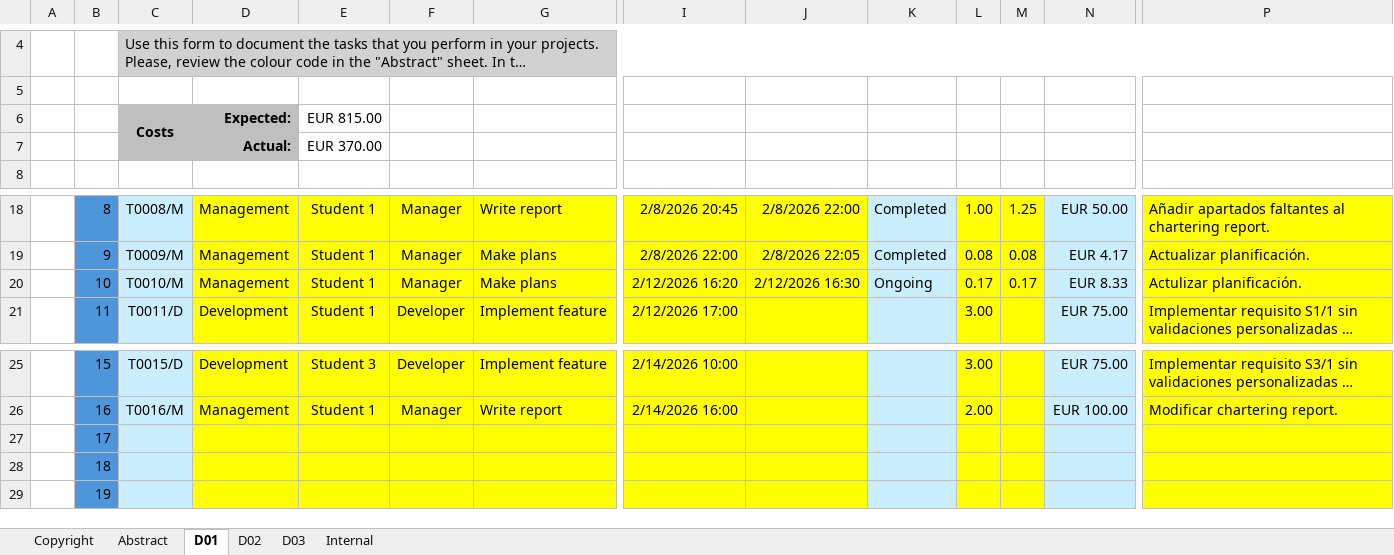
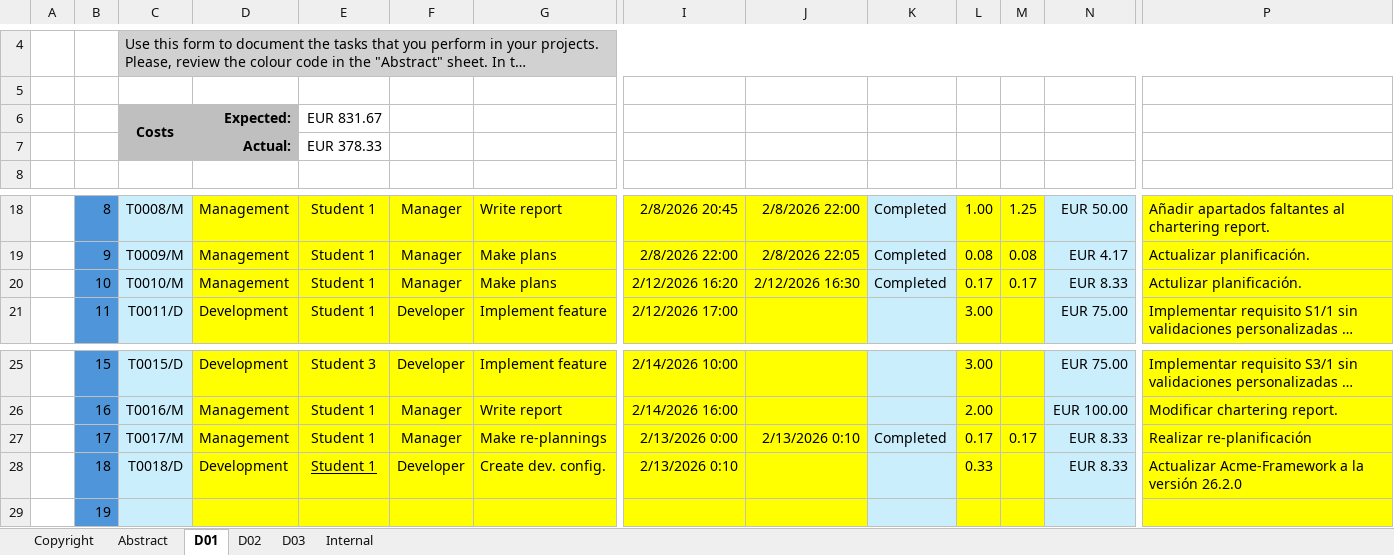
Before and after one commit to josmorcor3/Acme-Starters-C, an Excel workbook: reports/Deliverable D01 (Level C)/Group/Planning-Template.xlsx, sheet D01, drawn as a sheet; only a part is shown, gaps mark what is left out; long unchanged cells end in …; values as stored, in another font and other column widths than the file's, no borders; conditional formats not drawn; the diff covers the shown part only; the diff names each change by its address in the sheet, - before the commit and + after, or states it on an @@ line.

Commit message:
Realizar re-planificación

```diff
--- a/reports/Deliverable D01 (Level C)/Group/Planning-Template.xlsx (sheet D01)
+++ b/reports/Deliverable D01 (Level C)/Group/Planning-Template.xlsx (sheet D01)
-E6: EUR 815.00
+E6: EUR 831.67
-E7: EUR 370.00
+E7: EUR 378.33
-K20: Ongoing
+K20: Completed
-C27: (empty)
+C27: T0017/M
-D27: (empty)
+D27: Management
-E27:E28: (empty)
+E27:E28: Student 1
-F27: (empty)
+F27: Manager
-G27: (empty)
+G27: Make re-plannings
-I27: (empty)
+I27: 2/13/2026 0:00
-J27: (empty)
+J27: 2/13/2026 0:10
-K27: (empty)
+K27: Completed
-L27: (empty)
+L27: 0.17
-M27: (empty)
+M27: 0.17
-N27:N28: (empty)
+N27:N28: EUR 8.33
-P27: (empty)
+P27: Realizar re-planificación
-C28: (empty)
+C28: T0018/D
-D28: (empty)
+D28: Development
-F28: (empty)
+F28: Developer
-G28: (empty)
+G28: Create dev. config.
-I28: (empty)
+I28: 2/13/2026 0:10
-L28: (empty)
+L28: 0.33
-P28: (empty)
+P28: Actualizar Acme-Framework a la versión 26.2.0
```
Also changed, not shown: 1 edited cell elsewhere in this sheet.
